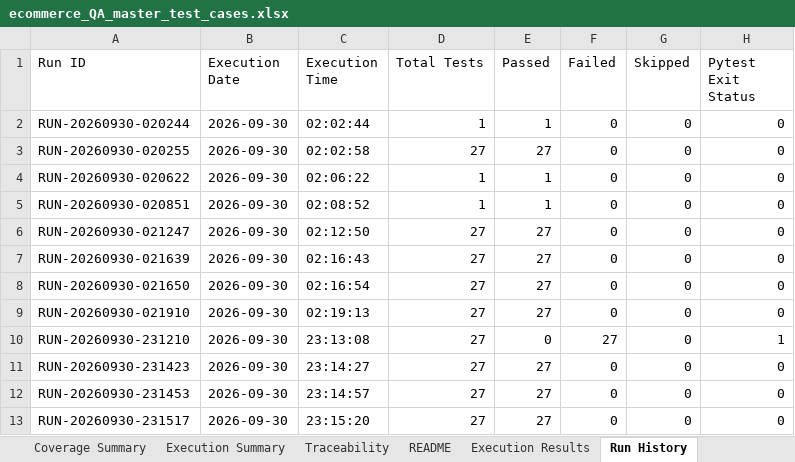
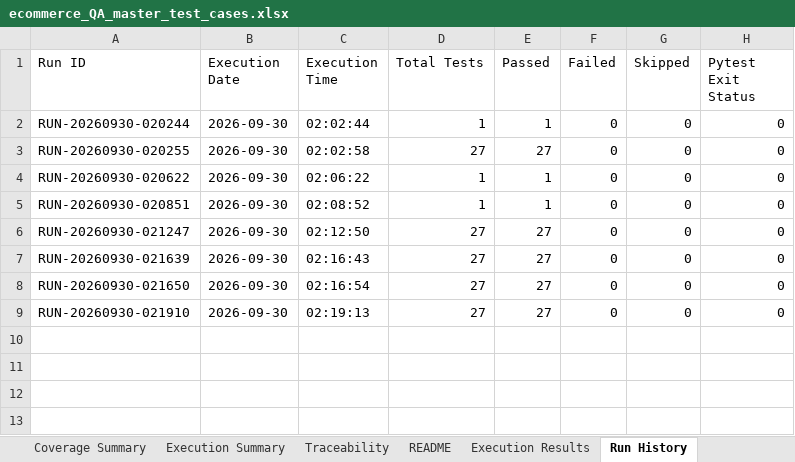
Before and after one commit to AnushaMateti134/ecommerce-ui-api-db-testing, an Excel workbook: ecommerce_QA_master_test_cases.xlsx, sheet Run History, drawn as a sheet; values as stored, in another font and other column widths than the file's, no borders; the diff names each change by its address in the sheet, - before the commit and + after, or states it on an @@ line.

```diff
--- a/ecommerce_QA_master_test_cases.xlsx (sheet Run History)
+++ b/ecommerce_QA_master_test_cases.xlsx (sheet Run History)
-row 10: RUN-20260930-231210 | 2026-09-30 | 23:13:08 | 27 | 0 | 27 | 0 | 1
-row 11: RUN-20260930-231423 | 2026-09-30 | 23:14:27 | 27 | 27 | 0 | 0 | 0
-row 12: RUN-20260930-231453 | 2026-09-30 | 23:14:57 | 27 | 27 | 0 | 0 | 0
-row 13: RUN-20260930-231517 | 2026-09-30 | 23:15:20 | 27 | 27 | 0 | 0 | 0
```
Also changed, not shown: sheet Execution Results.
